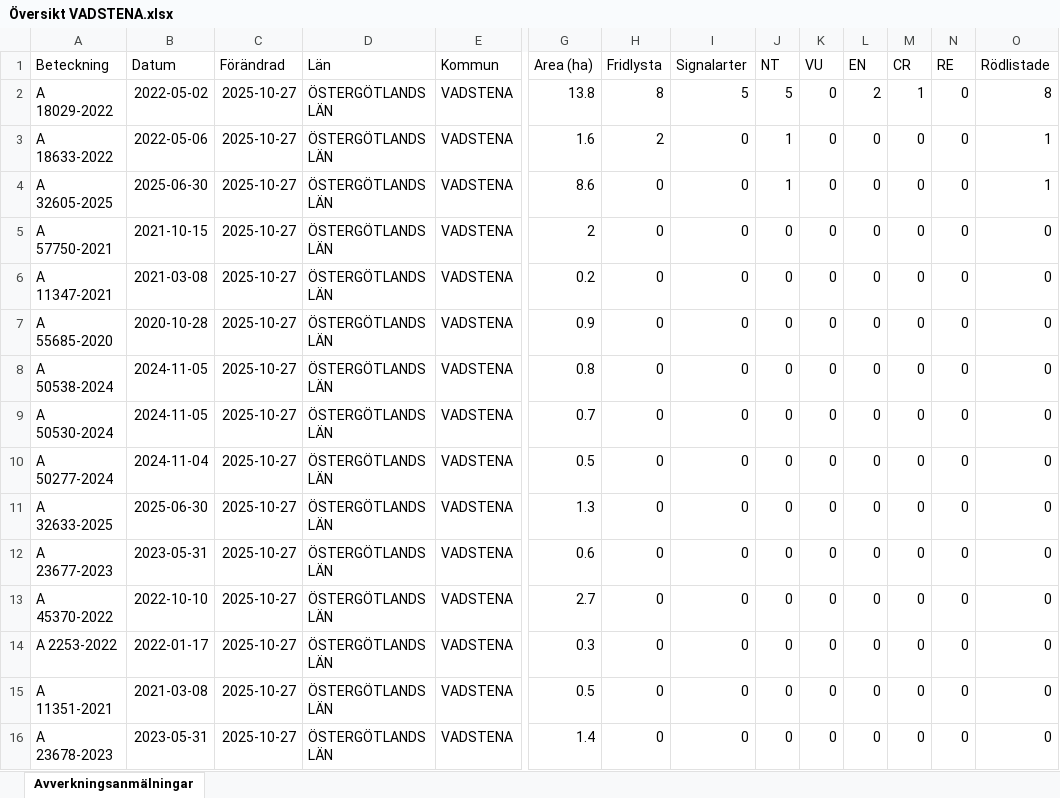
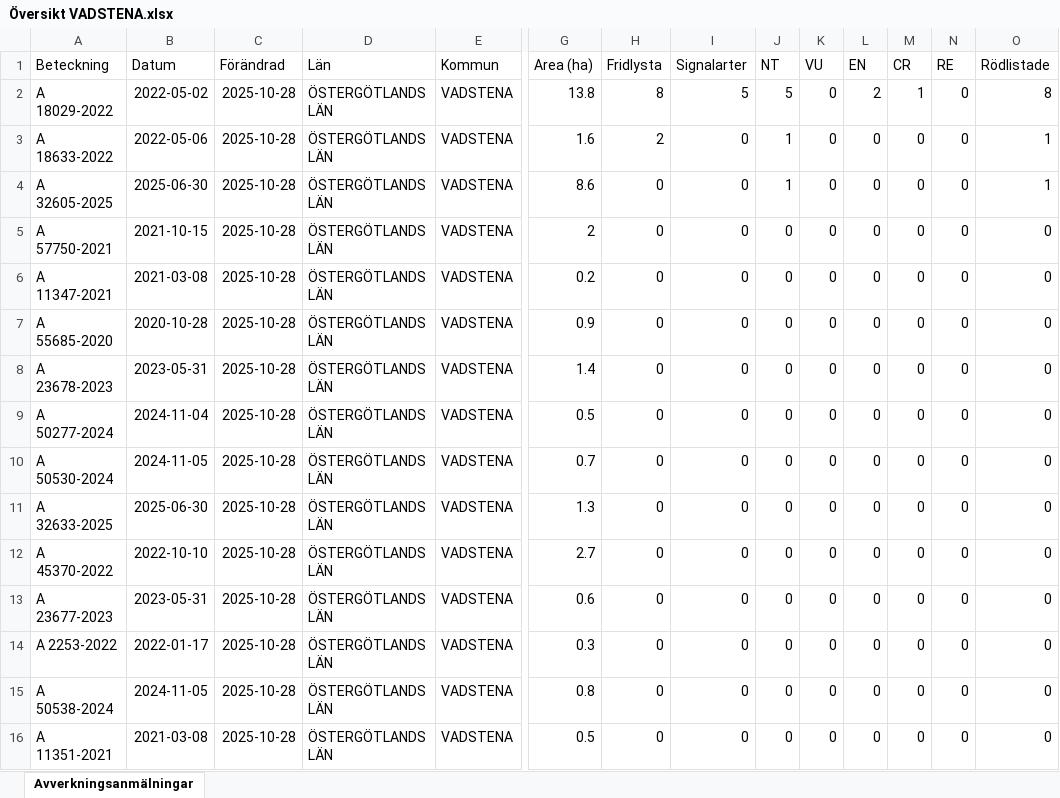
Before and after one commit to klasma/Logging_0584, an Excel workbook: Översikt VADSTENA.xlsx, sheet Avverkningsanmälningar, drawn as a sheet; only a part is shown, gaps mark what is left out; values as stored, in another font and other column widths than the file's, no borders; removed rows and columns are numbered as before the commit, all else as after; rows hold the shown columns only; the diff names each change by its address in the sheet, - before the commit and + after, or states it on an @@ line.

```diff
--- a/Översikt VADSTENA.xlsx (sheet Avverkningsanmälningar)
+++ b/Översikt VADSTENA.xlsx (sheet Avverkningsanmälningar)
-C2:C7 (Förändrad): 2025-10-27
+C2:C7 (Förändrad): 2025-10-28
+row 8: A 23678-2023 | 2023-05-31 | 2025-10-28 | ÖSTERGÖTLANDS LÄN | VADSTENA | 1.4 | 0 | 0 | 0 | 0 | 0 | 0 | 0 | 0
-A9 (Beteckning): A 50538-2024
+A9 (Beteckning): A 50277-2024
-B9 (Datum): 2024-11-05
+B9 (Datum): 2024-11-04
-C9:C10 (Förändrad): 2025-10-27
+C9:C10 (Förändrad): 2025-10-28
-G9 (Area (ha)): 0.8
+G9 (Area (ha)): 0.5
-row 10: A 50277-2024 | 2024-11-04 | 2025-10-27 | ÖSTERGÖTLANDS LÄN | VADSTENA | 0.5 | 0 | 0 | 0 | 0 | 0 | 0 | 0 | 0
-C11 (Förändrad): 2025-10-27
+C11 (Förändrad): 2025-10-28
-row 12: A 23677-2023 | 2023-05-31 | 2025-10-27 | ÖSTERGÖTLANDS LÄN | VADSTENA | 0.6 | 0 | 0 | 0 | 0 | 0 | 0 | 0 | 0
-C12 (Förändrad): 2025-10-27
+C12 (Förändrad): 2025-10-28
+row 13: A 23677-2023 | 2023-05-31 | 2025-10-28 | ÖSTERGÖTLANDS LÄN | VADSTENA | 0.6 | 0 | 0 | 0 | 0 | 0 | 0 | 0 | 0
-C14 (Förändrad): 2025-10-27
+C14 (Förändrad): 2025-10-28
+row 15: A 50538-2024 | 2024-11-05 | 2025-10-28 | ÖSTERGÖTLANDS LÄN | VADSTENA | 0.8 | 0 | 0 | 0 | 0 | 0 | 0 | 0 | 0
-C16 (Förändrad): 2025-10-27
+C16 (Förändrad): 2025-10-28
-row 16: A 23678-2023 | 2023-05-31 | 2025-10-27 | ÖSTERGÖTLANDS LÄN | VADSTENA | 1.4 | 0 | 0 | 0 | 0 | 0 | 0 | 0 | 0
```
Also changed, not shown: artfynd/A 18029-2022 artfynd.xlsx, artfynd/A 18633-2022 artfynd.xlsx, 16 other files.
